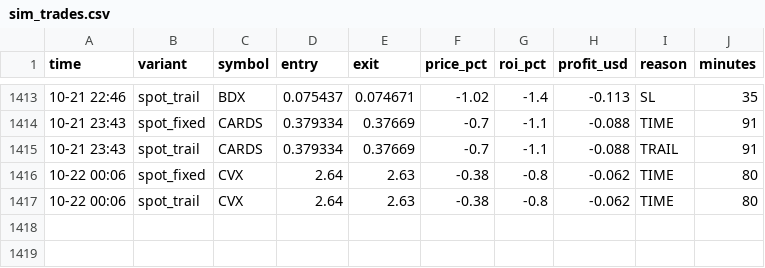
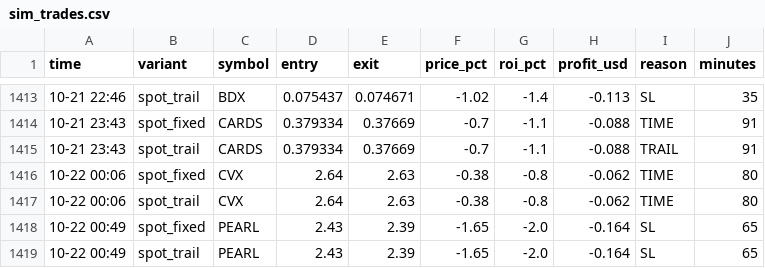
Before and after one commit to Ehsan2893/top1000.py, a CSV file: sim_trades.csv, drawn as a sheet; only a part is shown, gaps mark what is left out.

```diff
--- a/sim_trades.csv
+++ b/sim_trades.csv
@@ -1417 +1417,3 @@ time,variant,symbol,entry,exit,price_pct,roi_pct,profit_usd,reason,minutes
 10-22 00:06,spot_trail,CVX,2.64,2.63,-0.38,-0.8,-0.062,TIME,80
+10-22 00:49,spot_fixed,PEARL,2.43,2.39,-1.65,-2.0,-0.164,SL,65
+10-22 00:49,spot_trail,PEARL,2.43,2.39,-1.65,-2.0,-0.164,SL,65
```
Also changed, not shown: 2 other files.
